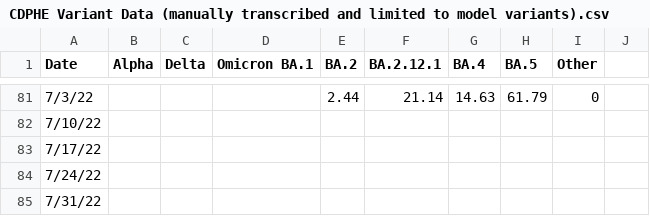
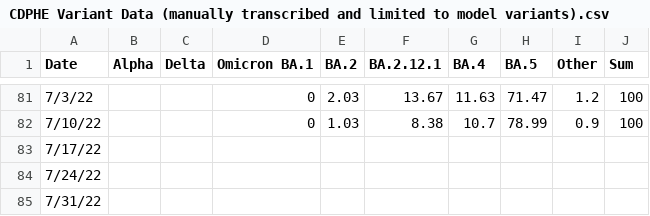
Before and after one commit to CSPH-COVID/covid-models, a CSV file: covid_model/model_dev_qc/variants/CDPHE Variant Data (manually transcribed and limited to model variants).csv, drawn as a sheet; only a part is shown, gaps mark what is left out; the diff covers the shown part only.

```diff
--- a/covid_model/model_dev_qc/variants/CDPHE Variant Data (manually transcribed and limited to model variants).csv
+++ b/covid_model/model_dev_qc/variants/CDPHE Variant Data (manually transcribed and limited to model variants).csv
@@ -1 +1 @@
-Date,Alpha,Delta,Omicron BA.1,BA.2,BA.2.12.1,BA.4,BA.5,Other
+Date,Alpha,Delta,Omicron BA.1,BA.2,BA.2.12.1,BA.4,BA.5,Other,Sum
@@ -81,2 +81,2 @@ Date,Alpha,Delta,Omicron BA.1,BA.2,BA.2.12.1,BA.4,BA.5,Other
-7/3/22,,,,2.44,21.14,14.63,61.79,0
-7/10/22,,,,,,,,
+7/3/22,,,0,2.03,13.67,11.63,71.47,1.2,100
+7/10/22,,,0,1.03,8.38,10.7,78.99,0.9,100
```
Also changed, not shown: 35 edited cells elsewhere in this file.
